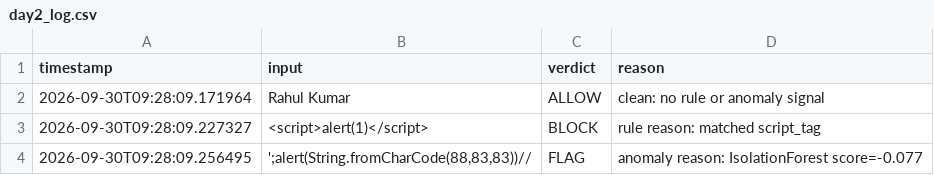
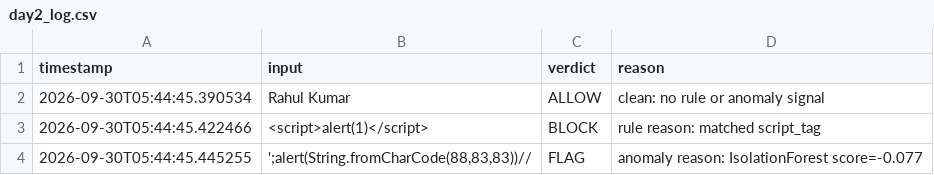
Before and after one commit to ashishsingh9a1/project-xss, a CSV file: xss-detector/evidence/day2_log.csv, drawn as a sheet.

```diff
--- a/xss-detector/evidence/day2_log.csv
+++ b/xss-detector/evidence/day2_log.csv
@@ -1,4 +1,4 @@
 timestamp,input,verdict,reason
-2026-09-30T09:28:09.171964,Rahul Kumar,ALLOW,clean: no rule or anomaly signal
-2026-09-30T09:28:09.227327,<script>alert(1)</script>,BLOCK,rule reason: matched script_tag
-2026-09-30T09:28:09.256495,"';alert(String.fromCharCode(88,83,83))//",FLAG,anomaly reason: IsolationForest score=-0.077
+2026-09-30T05:44:45.390534,Rahul Kumar,ALLOW,clean: no rule or anomaly signal
+2026-09-30T05:44:45.422466,<script>alert(1)</script>,BLOCK,rule reason: matched script_tag
+2026-09-30T05:44:45.445255,"';alert(String.fromCharCode(88,83,83))//",FLAG,anomaly reason: IsolationForest score=-0.077
```
Also changed, not shown: 2 other files.
